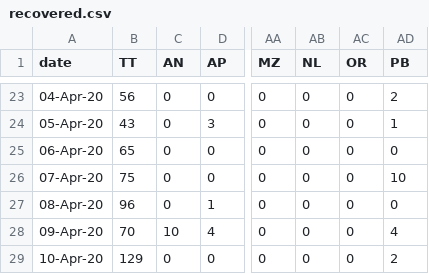
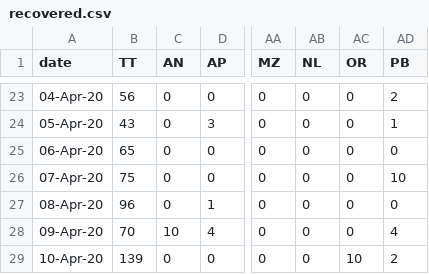
Before and after one commit to wanderingcoderr/api, a CSV file: states_daily_csv/recovered.csv, drawn as a sheet; only a part is shown, gaps mark what is left out; the diff names each change by its address in the sheet, - before the commit and + after, or states it on an @@ line.

Commit message:
data updated on - Fri Apr 10 17:44:09 UTC 2020

```diff
--- a/states_daily_csv/recovered.csv
+++ b/states_daily_csv/recovered.csv
-B29 (TT): 129
+B29 (TT): 139
-AC29 (OR): 0
+AC29 (OR): 10
```
Also changed, not shown: 4 other files.
